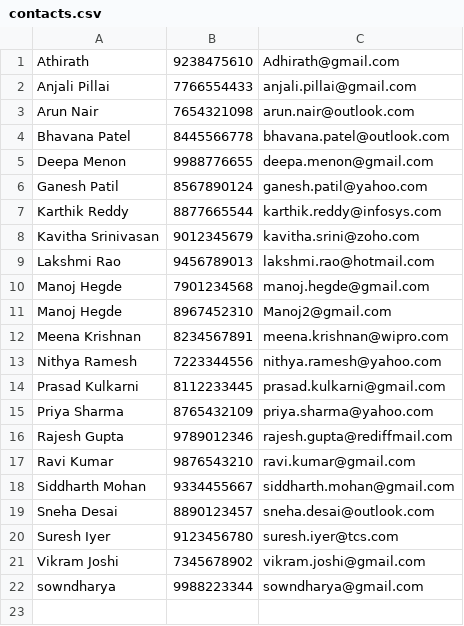
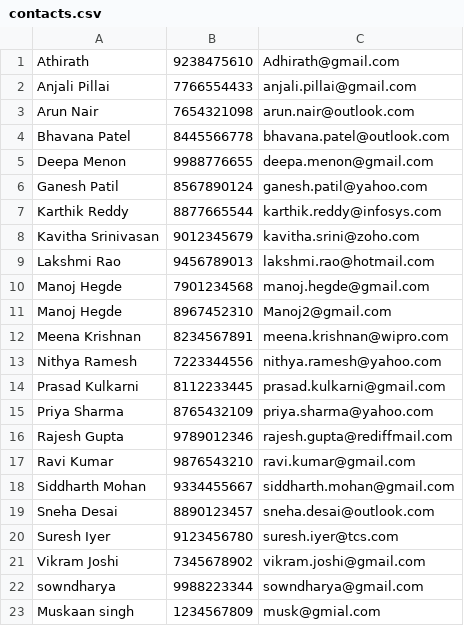
Before and after one commit to athirathforgit/Address_Book_project, a CSV file: data/contacts.csv, drawn as a sheet; the diff names each change by its address in the sheet, - before the commit and + after, or states it on an @@ line.

```diff
--- a/data/contacts.csv
+++ b/data/contacts.csv
+row 23: Muskaan singh | 1234567809 | musk@gmial.com
```
Also changed, not shown: 2 other files.
